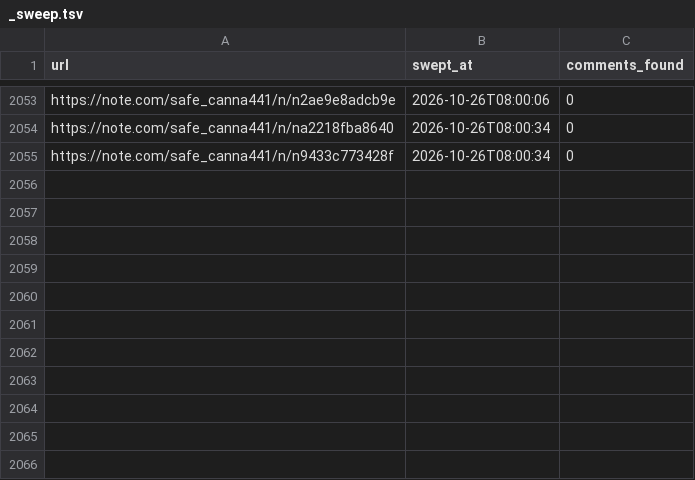
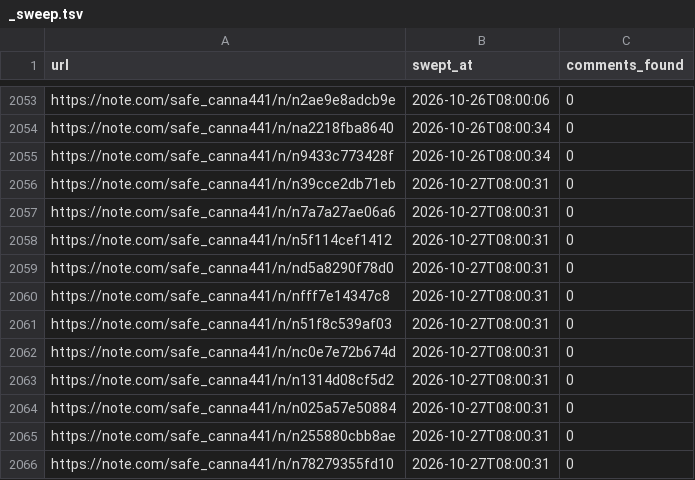
Before and after one commit to tyutyutakokaina81-netizen/agent-team, a TSV file: ops/comments/_sweep.tsv, drawn as a sheet; only a part is shown, gaps mark what is left out; the diff names each change by its address in the sheet, - before the commit and + after, or states it on an @@ line.

```diff
--- a/ops/comments/_sweep.tsv
+++ b/ops/comments/_sweep.tsv
+row 2056: https://note.com/safe_canna441/n/n39cce2db71eb | 2026-10-27T08:00:31 | 0
+row 2057: https://note.com/safe_canna441/n/n7a7a27ae06a6 | 2026-10-27T08:00:31 | 0
+row 2058: https://note.com/safe_canna441/n/n5f114cef1412 | 2026-10-27T08:00:31 | 0
+row 2059: https://note.com/safe_canna441/n/nd5a8290f78d0 | 2026-10-27T08:00:31 | 0
+row 2060: https://note.com/safe_canna441/n/nfff7e14347c8 | 2026-10-27T08:00:31 | 0
+row 2061: https://note.com/safe_canna441/n/n51f8c539af03 | 2026-10-27T08:00:31 | 0
+row 2062: https://note.com/safe_canna441/n/nc0e7e72b674d | 2026-10-27T08:00:31 | 0
+row 2063: https://note.com/safe_canna441/n/n1314d08cf5d2 | 2026-10-27T08:00:31 | 0
+row 2064: https://note.com/safe_canna441/n/n025a57e50884 | 2026-10-27T08:00:31 | 0
+row 2065: https://note.com/safe_canna441/n/n255880cbb8ae | 2026-10-27T08:00:31 | 0
+row 2066: https://note.com/safe_canna441/n/n78279355fd10 | 2026-10-27T08:00:31 | 0
```
Also changed, not shown: 11 other files.
